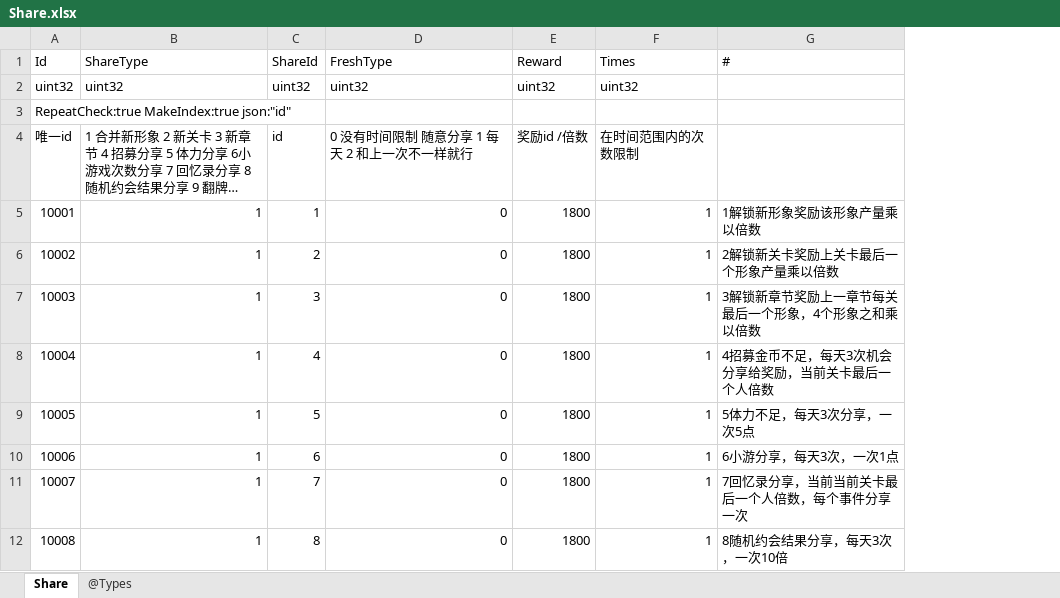
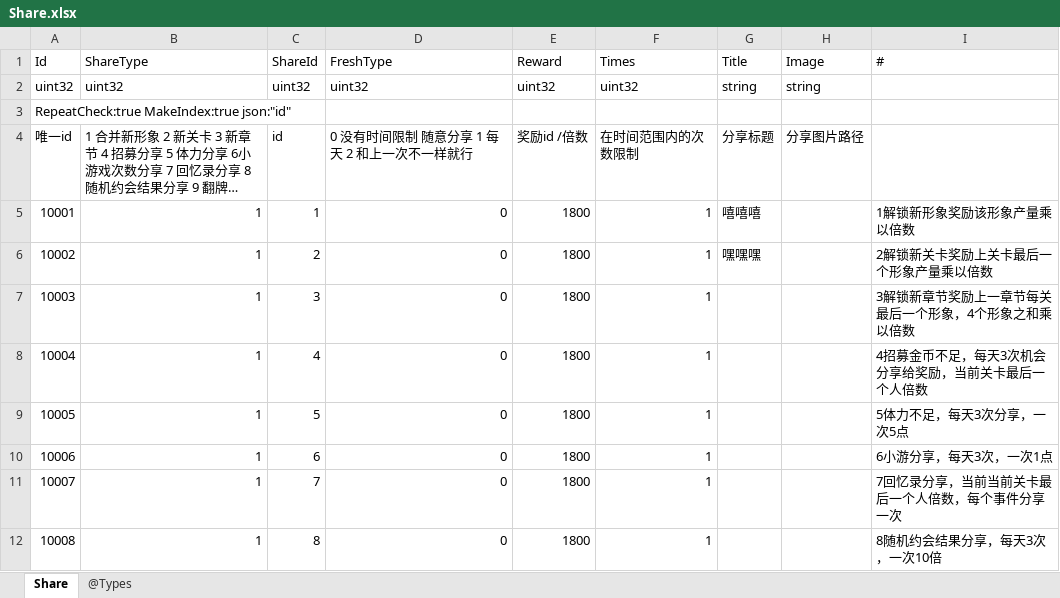
Before and after one commit to gaozhengshuang/familyfight, an Excel workbook: docs/excel/Share.xlsx, sheet Share, drawn as a sheet; only a part is shown; long unchanged cells end in …; values as stored, in another font and other column widths than the file's, no borders; the diff names each change by its address in the sheet, - before the commit and + after, or states it on an @@ line.

```diff
--- a/docs/excel/Share.xlsx (sheet Share)
+++ b/docs/excel/Share.xlsx (sheet Share)
+column G (Title), rows 2-6: string |  | 分享标题 | 嘻嘻嘻 | 嘿嘿嘿
+column H (Image), rows 2-4: string |  | 分享图片路径
```
Also changed, not shown: 7 other files.
